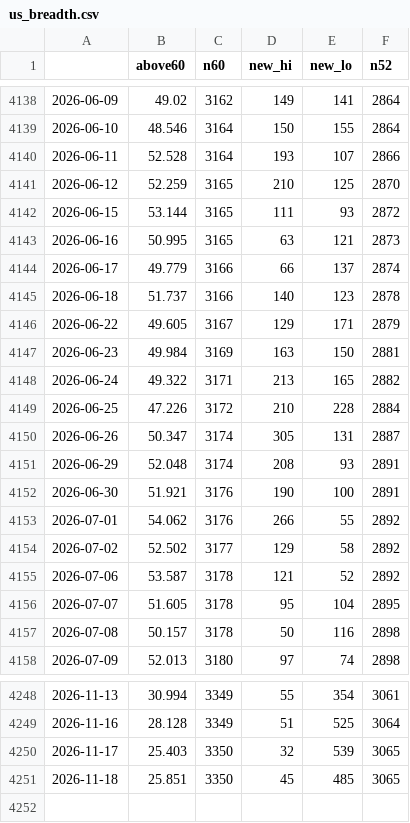
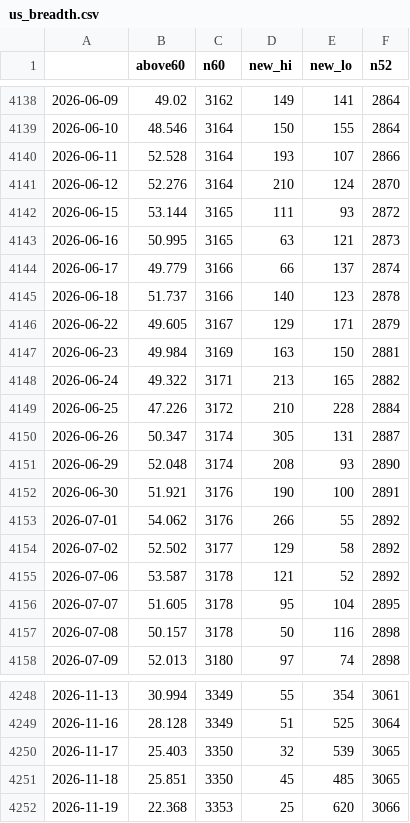
Before and after one commit to JH-src/kr-market-daily, a CSV file: data/fg/us_breadth.csv, drawn as a sheet; only a part is shown, gaps mark what is left out.

```diff
--- a/data/fg/us_breadth.csv
+++ b/data/fg/us_breadth.csv
@@ -4140,3 +4140,3 @@
 2026-06-11,52.528,3164,193,107,2866
-2026-06-12,52.259,3165,210,125,2870
+2026-06-12,52.276,3164,210,124,2870
 2026-06-15,53.144,3165,111,93,2872
@@ -4150,3 +4150,3 @@
 2026-06-26,50.347,3174,305,131,2887
-2026-06-29,52.048,3174,208,93,2891
+2026-06-29,52.048,3174,208,93,2890
 2026-06-30,51.921,3176,190,100,2891
@@ -4251 +4251,2 @@
 2026-11-18,25.851,3350,45,485,3065
+2026-11-19,22.368,3353,25,620,3066
```
Also changed, not shown: data/fg/fg_components.csv, data/fg/fg_daily.csv, 4 other files.
